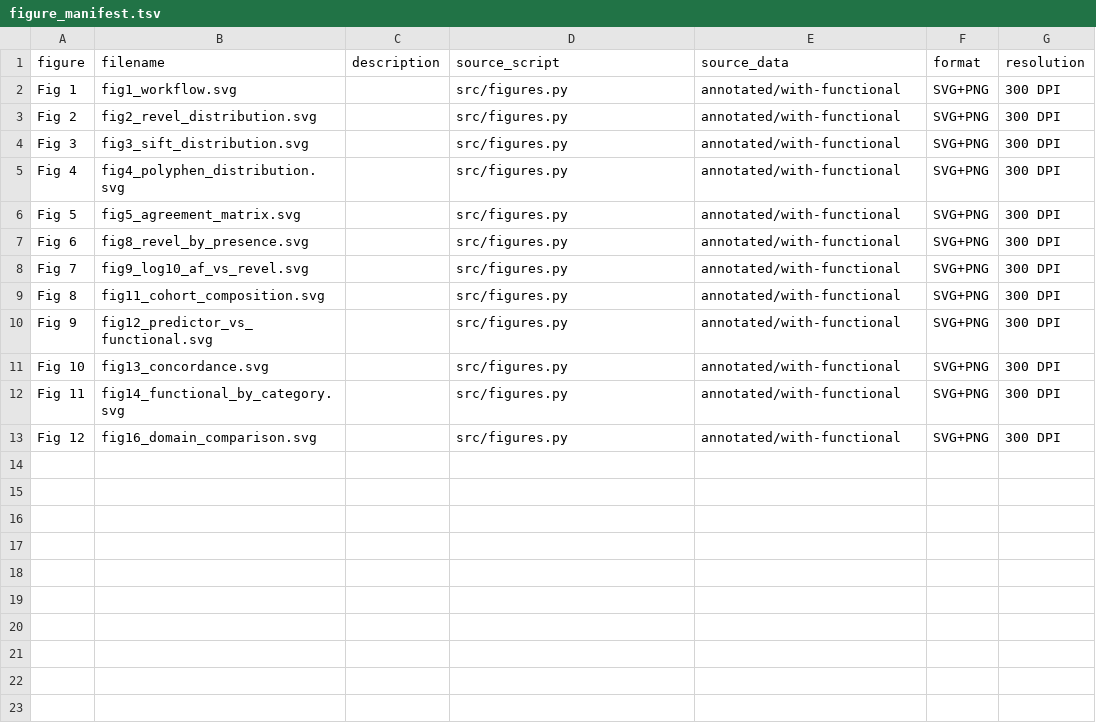
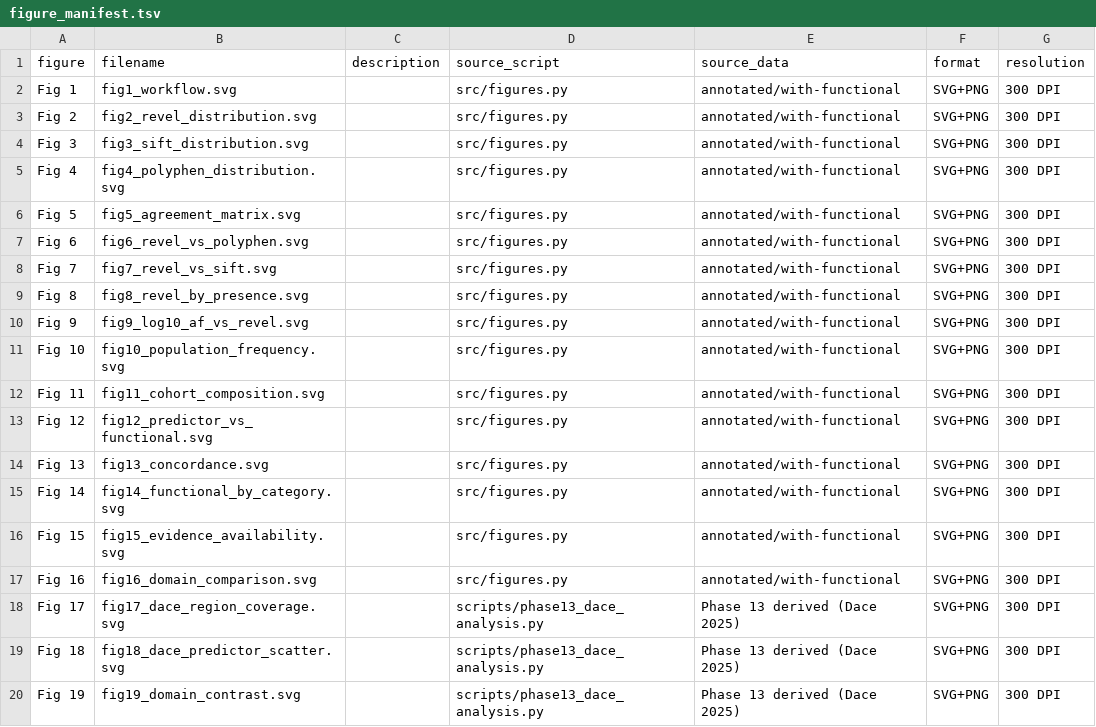
Before and after one commit to sadique2k22/brca1-vus-research, a TSV file: manuscript/figure_manifest.tsv, drawn as a sheet.

Commit message:
Phase 13: Dace 2025 preprint integration + domain-contrast analysis + SIFT orientation audit fix
- SIFT orientation audit: phase9's (1-SIFT) inversion was undocumented; raw SIFT rho = +0.3695 matches Findlay's published +0.363; manuscript sign rationale corrected; orientation convention now documented in Methods
- scripts/phase13_dace_analysis.py: per-domain Spearman + Fisher-z CI, domain-difference tests (Fisher z + permutation), conflict analyses, figures, supplementary table S5
- Results: REVEL/PP2 correspondence lost in central exons (REVEL -0.049 vs -0.384, p=1.9e-06; PP2 +0.047 vs -0.188, p=1.5e-03); SIFT attenuates but directionally consistent (-0.260 vs -0.370, NS)
- manuscript revision (abstract/methods/results/discussion/limitations/availability), figure_mapping.md + figure_manifest.tsv consistent at fig1-fig19, phase12 version archived
- feasibility report orientation note corrected; provenance/checklist/changelog updated

```diff
--- a/manuscript/figure_manifest.tsv
+++ b/manuscript/figure_manifest.tsv
@@ -6,8 +6,15 @@ Fig 4	fig4_polyphen_distribution.svg		src/figures.py	annotated/with-functional	S
 Fig 5	fig5_agreement_matrix.svg		src/figures.py	annotated/with-functional	SVG+PNG	300 DPI
-Fig 6	fig8_revel_by_presence.svg		src/figures.py	annotated/with-functional	SVG+PNG	300 DPI
-Fig 7	fig9_log10_af_vs_revel.svg		src/figures.py	annotated/with-functional	SVG+PNG	300 DPI
-Fig 8	fig11_cohort_composition.svg		src/figures.py	annotated/with-functional	SVG+PNG	300 DPI
-Fig 9	fig12_predictor_vs_functional.svg		src/figures.py	annotated/with-functional	SVG+PNG	300 DPI
-Fig 10	fig13_concordance.svg		src/figures.py	annotated/with-functional	SVG+PNG	300 DPI
-Fig 11	fig14_functional_by_category.svg		src/figures.py	annotated/with-functional	SVG+PNG	300 DPI
-Fig 12	fig16_domain_comparison.svg		src/figures.py	annotated/with-functional	SVG+PNG	300 DPI
+Fig 6	fig6_revel_vs_polyphen.svg		src/figures.py	annotated/with-functional	SVG+PNG	300 DPI
+Fig 7	fig7_revel_vs_sift.svg		src/figures.py	annotated/with-functional	SVG+PNG	300 DPI
+Fig 8	fig8_revel_by_presence.svg		src/figures.py	annotated/with-functional	SVG+PNG	300 DPI
+Fig 9	fig9_log10_af_vs_revel.svg		src/figures.py	annotated/with-functional	SVG+PNG	300 DPI
+Fig 10	fig10_population_frequency.svg		src/figures.py	annotated/with-functional	SVG+PNG	300 DPI
+Fig 11	fig11_cohort_composition.svg		src/figures.py	annotated/with-functional	SVG+PNG	300 DPI
+Fig 12	fig12_predictor_vs_functional.svg		src/figures.py	annotated/with-functional	SVG+PNG	300 DPI
+Fig 13	fig13_concordance.svg		src/figures.py	annotated/with-functional	SVG+PNG	300 DPI
+Fig 14	fig14_functional_by_category.svg		src/figures.py	annotated/with-functional	SVG+PNG	300 DPI
+Fig 15	fig15_evidence_availability.svg		src/figures.py	annotated/with-functional	SVG+PNG	300 DPI
+Fig 16	fig16_domain_comparison.svg		src/figures.py	annotated/with-functional	SVG+PNG	300 DPI
+Fig 17	fig17_dace_region_coverage.svg		scripts/phase13_dace_analysis.py	Phase 13 derived (Dace 2025)	SVG+PNG	300 DPI
+Fig 18	fig18_dace_predictor_scatter.svg		scripts/phase13_dace_analysis.py	Phase 13 derived (Dace 2025)	SVG+PNG	300 DPI
+Fig 19	fig19_domain_contrast.svg		scripts/phase13_dace_analysis.py	Phase 13 derived (Dace 2025)	SVG+PNG	300 DPI
```
Also changed, not shown: 24 other files.
